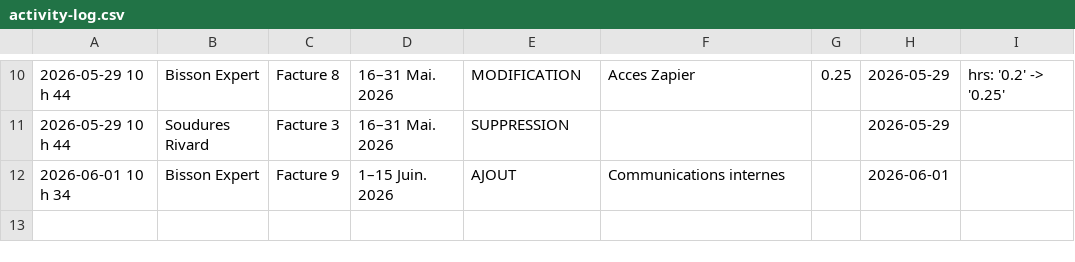
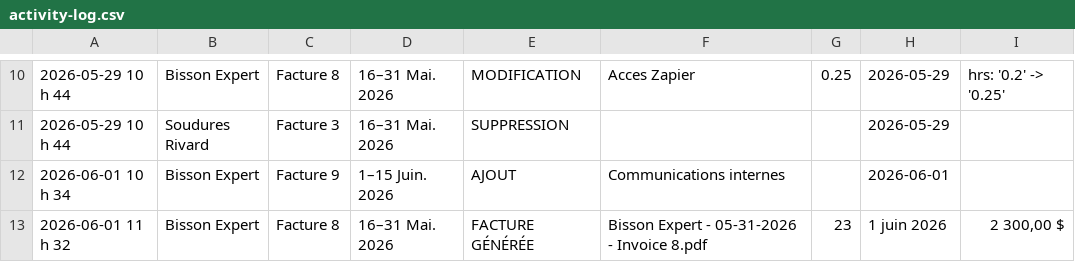
Before and after one commit to kchaouche17/billing-app, a CSV file: bisson-expert/logs/activity-log.csv, drawn as a sheet; only a part is shown, gaps mark what is left out.

Commit message:
Activity log: 1 event

```diff
--- a/bisson-expert/logs/activity-log.csv
+++ b/bisson-expert/logs/activity-log.csv
@@ -12 +12,2 @@
 "2026-06-01 10 h 34","Bisson Expert","Facture 9","1–15 Juin. 2026","AJOUT","Communications internes","","2026-06-01",""
+"2026-06-01 11 h 32","Bisson Expert","Facture 8","16–31 Mai. 2026","FACTURE GÉNÉRÉE","Bisson Expert - 05-31-2026 - Invoice 8.pdf","23","1 juin 2026","2 300,00 $"
```
